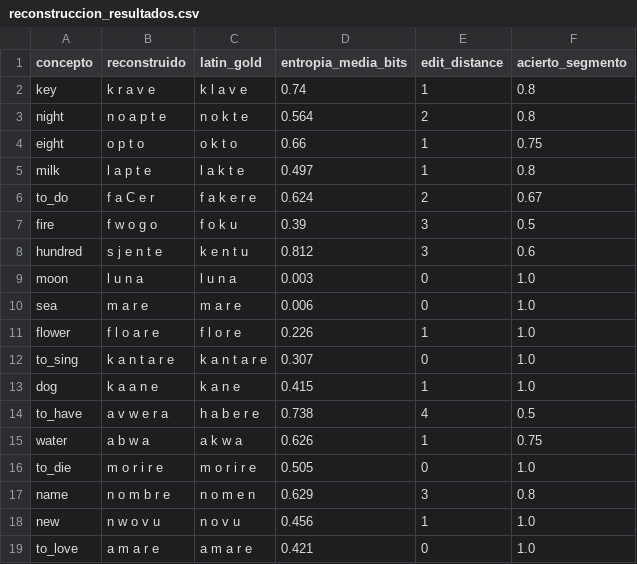
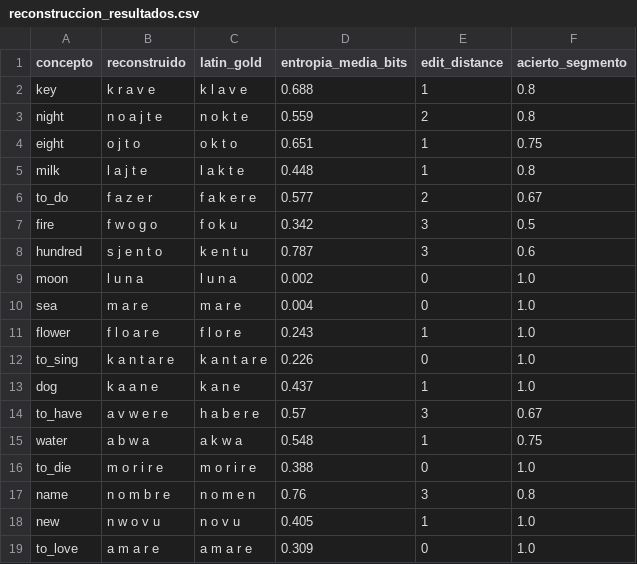
Before and after one commit to borjamoskv/BABYLON-60, a CSV file: cortex/agents/phylo/reconstruccion_resultados.csv, drawn as a sheet.

Commit message:
chore(cortex): sync and consolidate after User modifications [C5-REAL]

```diff
--- a/cortex/agents/phylo/reconstruccion_resultados.csv
+++ b/cortex/agents/phylo/reconstruccion_resultados.csv
@@ -1,19 +1,19 @@
 concepto,reconstruido,latin_gold,entropia_media_bits,edit_distance,acierto_segmento
-key,k r a v e,k l a v e,0.74,1,0.8
-night,n o a p t e,n o k t e,0.564,2,0.8
-eight,o p t o,o k t o,0.66,1,0.75
-milk,l a p t e,l a k t e,0.497,1,0.8
-to_do,f a C e r,f a k e r e,0.624,2,0.67
-fire,f w o g o,f o k u,0.39,3,0.5
-hundred,s j e n t e,k e n t u,0.812,3,0.6
-moon,l u n a,l u n a,0.003,0,1.0
-sea,m a r e,m a r e,0.006,0,1.0
-flower,f l o a r e,f l o r e,0.226,1,1.0
-to_sing,k a n t a r e,k a n t a r e,0.307,0,1.0
-dog,k a a n e,k a n e,0.415,1,1.0
-to_have,a v w e r a,h a b e r e,0.738,4,0.5
-water,a b w a,a k w a,0.626,1,0.75
-to_die,m o r i r e,m o r i r e,0.505,0,1.0
-name,n o m b r e,n o m e n,0.629,3,0.8
-new,n w o v u,n o v u,0.456,1,1.0
-to_love,a m a r e,a m a r e,0.421,0,1.0
+key,k r a v e,k l a v e,0.688,1,0.8
+night,n o a j t e,n o k t e,0.559,2,0.8
+eight,o j t o,o k t o,0.651,1,0.75
+milk,l a j t e,l a k t e,0.448,1,0.8
+to_do,f a z e r,f a k e r e,0.577,2,0.67
+fire,f w o g o,f o k u,0.342,3,0.5
+hundred,s j e n t o,k e n t u,0.787,3,0.6
+moon,l u n a,l u n a,0.002,0,1.0
+sea,m a r e,m a r e,0.004,0,1.0
+flower,f l o a r e,f l o r e,0.243,1,1.0
+to_sing,k a n t a r e,k a n t a r e,0.226,0,1.0
+dog,k a a n e,k a n e,0.437,1,1.0
+to_have,a v w e r e,h a b e r e,0.57,3,0.67
+water,a b w a,a k w a,0.548,1,0.75
+to_die,m o r i r e,m o r i r e,0.388,0,1.0
+name,n o m b r e,n o m e n,0.76,3,0.8
+new,n w o v u,n o v u,0.405,1,1.0
+to_love,a m a r e,a m a r e,0.309,0,1.0
```
Also changed, not shown: 41 other files.
